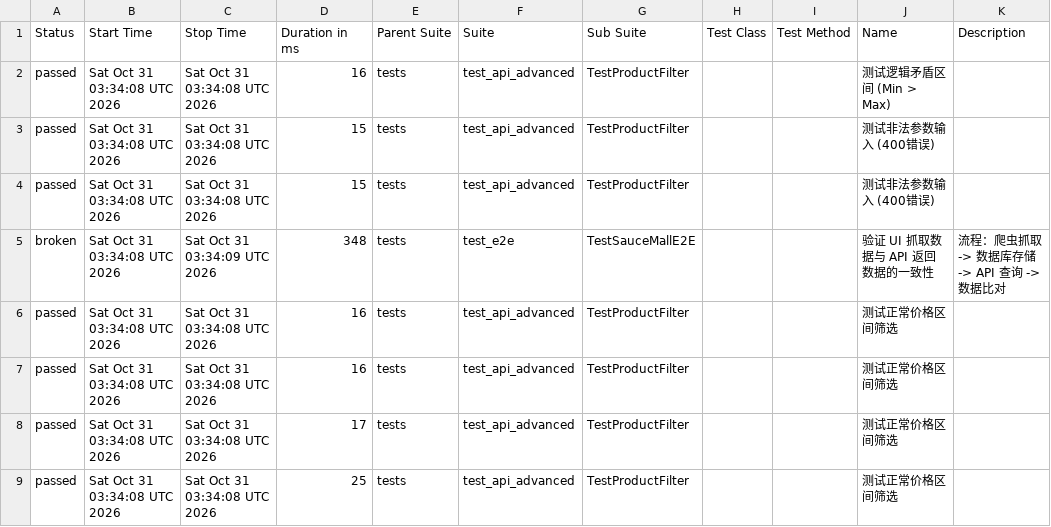
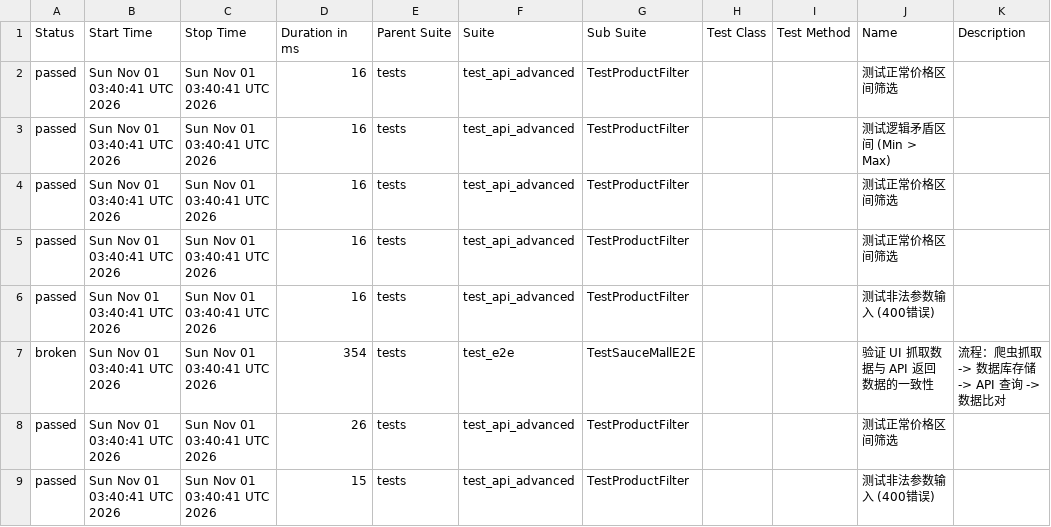
Before and after one commit to Junx20710/SauceMall-Monitor, a CSV file: data/suites.csv, drawn as a sheet.

Commit message:
Deploying to gh-pages from @ Junx20710/SauceMall-Monitor@1caa9ab313e35e4c0f4a30c7490494abbd996b5e 🚀

```diff
--- a/data/suites.csv
+++ b/data/suites.csv
@@ -1,9 +1,9 @@
 "Status","Start Time","Stop Time","Duration in ms","Parent Suite","Suite","Sub Suite","Test Class","Test Method","Name","Description"
-"passed","Sat Oct 31 03:34:08 UTC 2026","Sat Oct 31 03:34:08 UTC 2026","16","tests","test_api_advanced","TestProductFilter","","","测试逻辑矛盾区间 (Min > Max)",""
-"passed","Sat Oct 31 03:34:08 UTC 2026","Sat Oct 31 03:34:08 UTC 2026","15","tests","test_api_advanced","TestProductFilter","","","测试非法参数输入 (400错误)",""
-"passed","Sat Oct 31 03:34:08 UTC 2026","Sat Oct 31 03:34:08 UTC 2026","15","tests","test_api_advanced","TestProductFilter","","","测试非法参数输入 (400错误)",""
-"broken","Sat Oct 31 03:34:08 UTC 2026","Sat Oct 31 03:34:09 UTC 2026","348","tests","test_e2e","TestSauceMallE2E","","","验证 UI 抓取数据与 API 返回数据的一致性","流程：爬虫抓取 -> 数据库存储 -> API 查询 -> 数据比对"
-"passed","Sat Oct 31 03:34:08 UTC 2026","Sat Oct 31 03:34:08 UTC 2026","16","tests","test_api_advanced","TestProductFilter","","","测试正常价格区间筛选",""
-"passed","Sat Oct 31 03:34:08 UTC 2026","Sat Oct 31 03:34:08 UTC 2026","16","tests","test_api_advanced","TestProductFilter","","","测试正常价格区间筛选",""
-"passed","Sat Oct 31 03:34:08 UTC 2026","Sat Oct 31 03:34:08 UTC 2026","17","tests","test_api_advanced","TestProductFilter","","","测试正常价格区间筛选",""
-"passed","Sat Oct 31 03:34:08 UTC 2026","Sat Oct 31 03:34:08 UTC 2026","25","tests","test_api_advanced","TestProductFilter","","","测试正常价格区间筛选",""
+"passed","Sun Nov 01 03:40:41 UTC 2026","Sun Nov 01 03:40:41 UTC 2026","16","tests","test_api_advanced","TestProductFilter","","","测试正常价格区间筛选",""
+"passed","Sun Nov 01 03:40:41 UTC 2026","Sun Nov 01 03:40:41 UTC 2026","16","tests","test_api_advanced","TestProductFilter","","","测试逻辑矛盾区间 (Min > Max)",""
+"passed","Sun Nov 01 03:40:41 UTC 2026","Sun Nov 01 03:40:41 UTC 2026","16","tests","test_api_advanced","TestProductFilter","","","测试正常价格区间筛选",""
+"passed","Sun Nov 01 03:40:41 UTC 2026","Sun Nov 01 03:40:41 UTC 2026","16","tests","test_api_advanced","TestProductFilter","","","测试正常价格区间筛选",""
+"passed","Sun Nov 01 03:40:41 UTC 2026","Sun Nov 01 03:40:41 UTC 2026","16","tests","test_api_advanced","TestProductFilter","","","测试非法参数输入 (400错误)",""
+"broken","Sun Nov 01 03:40:41 UTC 2026","Sun Nov 01 03:40:41 UTC 2026","354","tests","test_e2e","TestSauceMallE2E","","","验证 UI 抓取数据与 API 返回数据的一致性","流程：爬虫抓取 -> 数据库存储 -> API 查询 -> 数据比对"
+"passed","Sun Nov 01 03:40:41 UTC 2026","Sun Nov 01 03:40:41 UTC 2026","26","tests","test_api_advanced","TestProductFilter","","","测试正常价格区间筛选",""
+"passed","Sun Nov 01 03:40:41 UTC 2026","Sun Nov 01 03:40:41 UTC 2026","15","tests","test_api_advanced","TestProductFilter","","","测试非法参数输入 (400错误)",""
```
Also changed, not shown: 34 other files.
